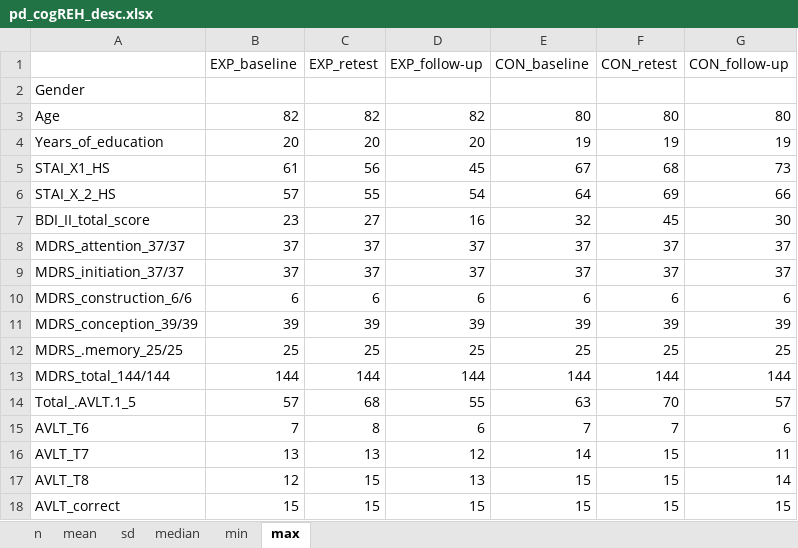
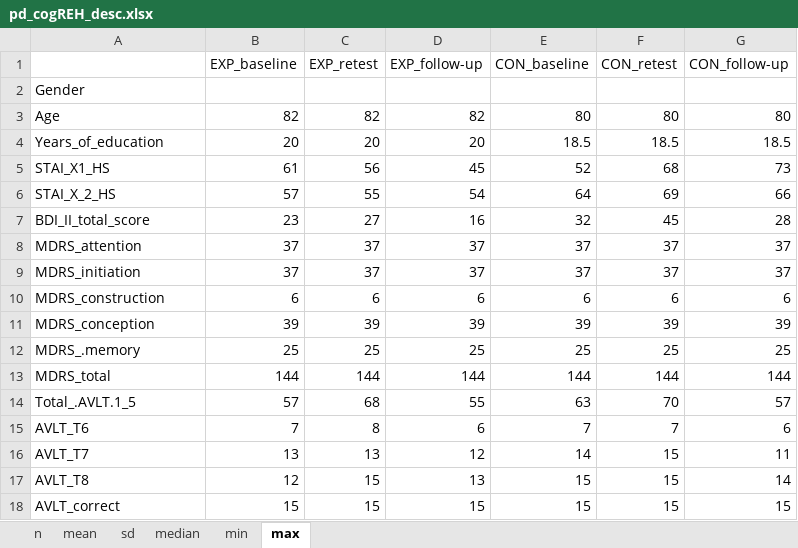
Before and after one commit to josefmana/pd_cogREH, an Excel workbook: tabs/pd_cogREH_desc.xlsx, sheet max, drawn as a sheet; only a part is shown; values as stored, in another font and other column widths than the file's, no borders; the diff covers the shown part only; the diff names each change by its address in the sheet, - before the commit and + after, or states it on an @@ line.

```diff
--- a/tabs/pd_cogREH_desc.xlsx (sheet max)
+++ b/tabs/pd_cogREH_desc.xlsx (sheet max)
-E4 (CON_baseline): 19
+E4 (CON_baseline): 18.5
-F4 (CON_retest): 19
+F4 (CON_retest): 18.5
-G4 (CON_follow-up): 19
+G4 (CON_follow-up): 18.5
-E5 (CON_baseline): 67
+E5 (CON_baseline): 52
-G7 (CON_follow-up): 30
+G7 (CON_follow-up): 28
-A8: MDRS_attention_37/37
+A8: MDRS_attention
-A9: MDRS_initiation_37/37
+A9: MDRS_initiation
-A10: MDRS_construction_6/6
+A10: MDRS_construction
-A11: MDRS_conception_39/39
+A11: MDRS_conception
-A12: MDRS_.memory_25/25
+A12: MDRS_.memory
-A13: MDRS_total_144/144
+A13: MDRS_total
```
Also changed, not shown: 21 edited cells elsewhere in this sheet, sheet n, sheet mean, sheet sd, sheet min, sheet median, 2 other files.
